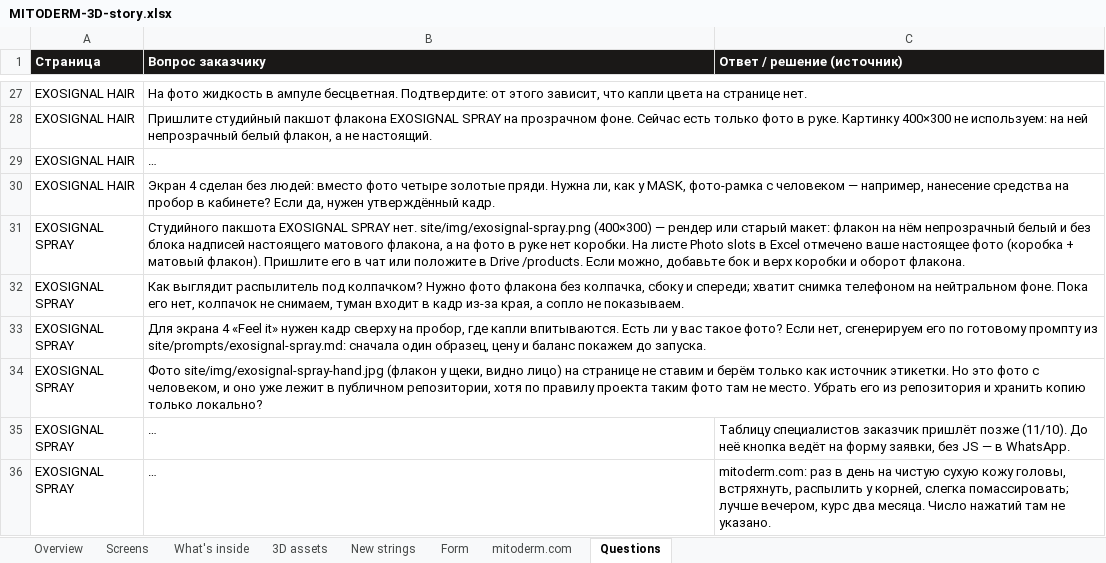
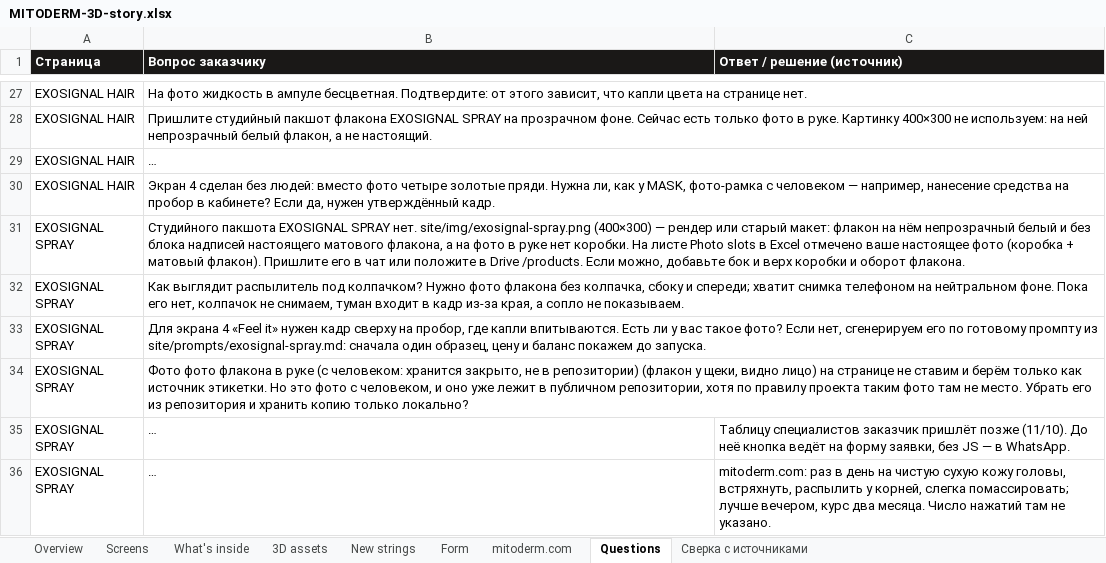
Before and after one commit to GregoryDich/GregoryDich, an Excel workbook: mitoderm-catalog/site/MITODERM-3D-story.xlsx, sheet Questions, drawn as a sheet; only a part is shown, gaps mark what is left out; long unchanged cells end in …; values as stored, in another font and other column widths than the file's, no borders; the diff names each change by its address in the sheet, - before the commit and + after, or states it on an @@ line.

```diff
--- a/mitoderm-catalog/site/MITODERM-3D-story.xlsx (sheet Questions)
+++ b/mitoderm-catalog/site/MITODERM-3D-story.xlsx (sheet Questions)
+sheet tab: Сверка с источниками
-B34 (Вопрос заказчику): Фото site/img/exosignal-spray-hand.jpg (флакон у…
+B34 (Вопрос заказчику): Фото фото флакона в руке (с человеком: хранится закрыто, не в репозитории) (флакон у…
```
Also changed, not shown: sheet 3D assets, sheet Screens, 5 other files.
